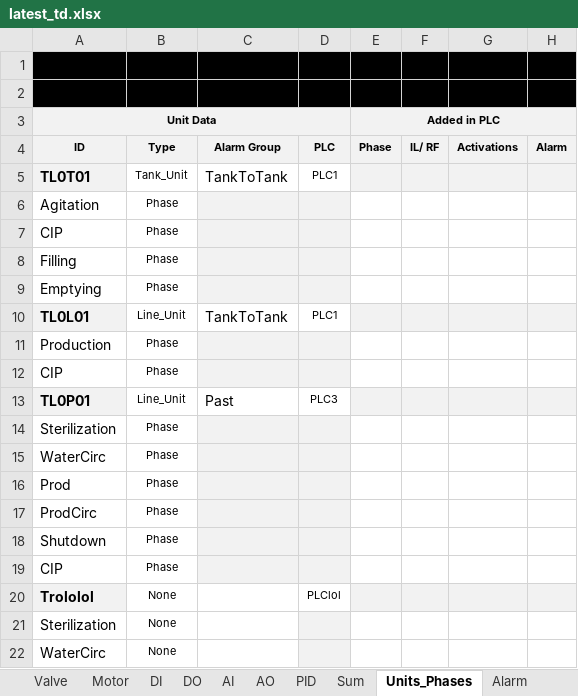
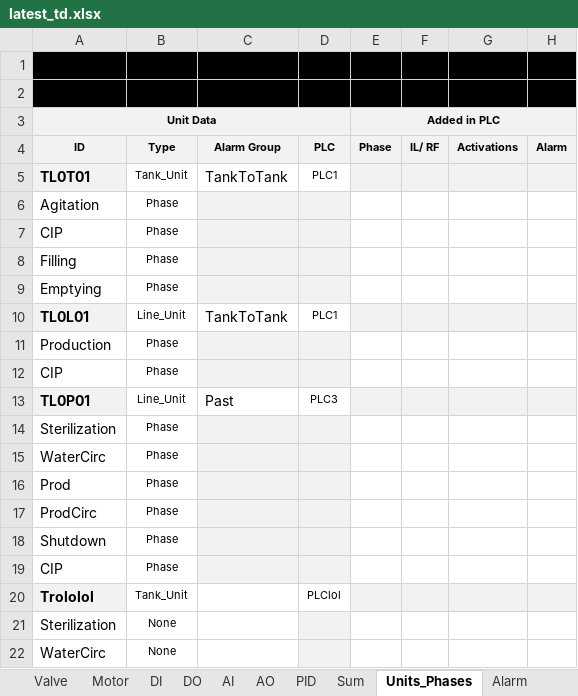
Before and after one commit to eddieKarlsson/automation-boilerplate, an Excel workbook: latest_td.xlsx, sheet Units_Phases, drawn as a sheet; only a part is shown; values as stored, in another font and other column widths than the file's, no borders; charts and pictures and conditional formats not drawn; the diff names each change by its address in the sheet, - before the commit and + after, or states it on an @@ line.

Commit message:
First working version for units and phases

```diff
--- a/latest_td.xlsx (sheet Units_Phases)
+++ b/latest_td.xlsx (sheet Units_Phases)
-B20: None
+B20: Tank_Unit
```
Also changed, not shown: 13 other files.
